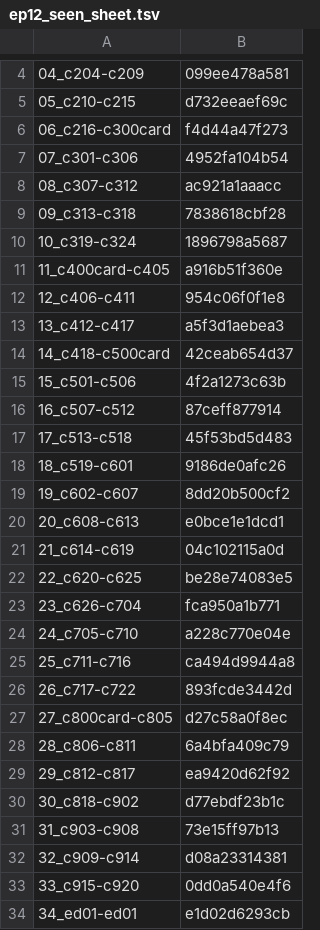
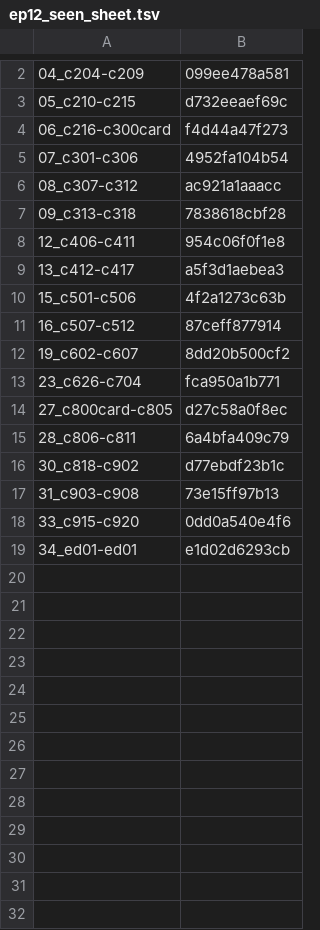
Before and after one commit to torotorotolo/zukai-engine, a TSV file: qa_out/ep12_seen_sheet.tsv, drawn as a sheet; only a part is shown, gaps mark what is left out; the diff covers the shown part only; the diff names each change by its address in the sheet, - before the commit and + after, or states it on an @@ line.

```diff
--- a/qa_out/ep12_seen_sheet.tsv
+++ b/qa_out/ep12_seen_sheet.tsv
-row 10: 10_c319-c324 | 1896798a5687
-row 11: 11_c400card-c405 | a916b51f360e
-row 14: 14_c418-c500card | 42ceab654d37
-row 17: 17_c513-c518 | 45f53bd5d483
-row 18: 18_c519-c601 | 9186de0afc26
-row 20: 20_c608-c613 | e0bce1e1dcd1
-row 21: 21_c614-c619 | 04c102115a0d
-row 22: 22_c620-c625 | be28e74083e5
-row 24: 24_c705-c710 | a228c770e04e
-row 25: 25_c711-c716 | ca494d9944a8
-row 26: 26_c717-c722 | 893fcde3442d
-row 29: 29_c812-c817 | ea9420d62f92
-row 32: 32_c909-c914 | d08a23314381
```
Also changed, not shown: 2 removed rows elsewhere in this file, qa_out/ep12_seen_full.tsv, 2 other files.
